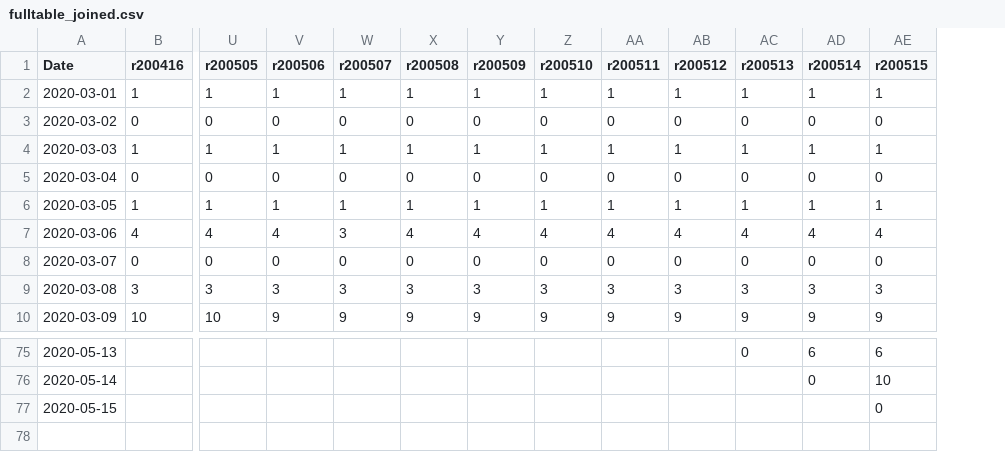
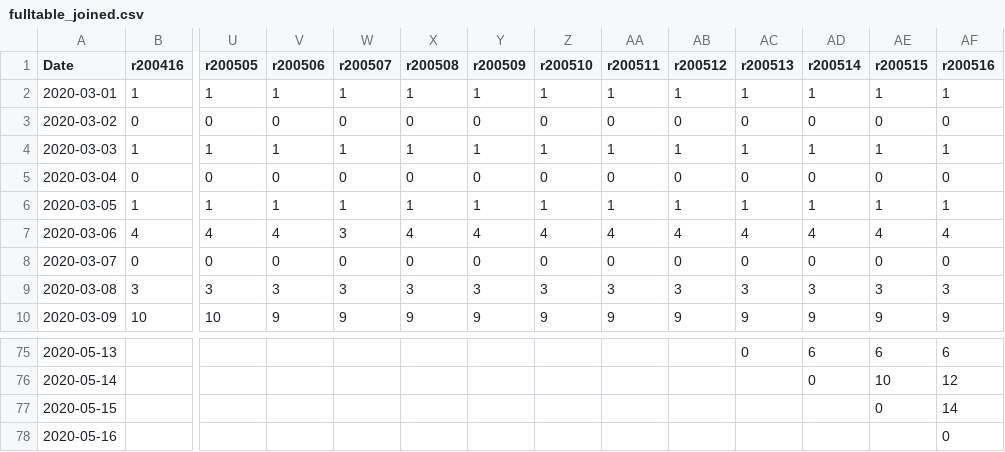
Before and after one commit to covid19dk/fastRestimation, a CSV file: data/SSI_daily_hosp_processed/fulltable_joined.csv, drawn as a sheet; only a part is shown, gaps mark what is left out; rows hold the shown columns only; the diff names each change by its address in the sheet, - before the commit and + after, or states it on an @@ line.

Commit message:
new data and change link-tag to SSI

```diff
--- a/data/SSI_daily_hosp_processed/fulltable_joined.csv
+++ b/data/SSI_daily_hosp_processed/fulltable_joined.csv
+column AF (r200516), rows 2-10: 1 | 0 | 1 | 0 | 1 | 4 | 0 | 3 | 9; rows 75-77: 6 | 12 | 14
+row 78: 2020-05-16 |  |  |  |  |  |  |  |  |  |  |  |  | 0
```
Also changed, not shown: 8 other files.
